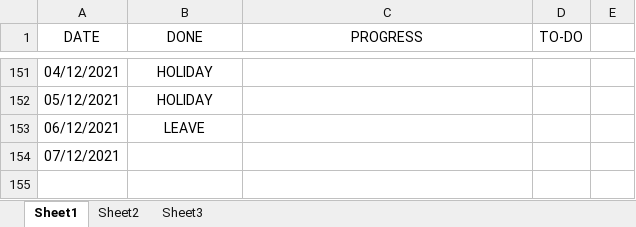
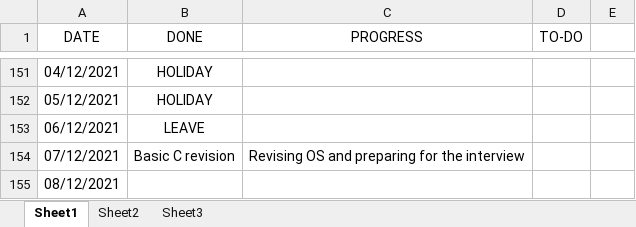
Before and after one commit to hegdeakshaythundersoft/TSHtraining, an Excel workbook: Daily_Status.xlsx, sheet Sheet1, drawn as a sheet; only a part is shown, gaps mark what is left out; values as stored, in another font and other column widths than the file's, no borders; addresses are those after the commit; the diff names each change by its address in the sheet, - before the commit and + after, or states it on an @@ line.

Commit message:
Dec 7th - Status

```diff
--- a/Daily_Status.xlsx (sheet Sheet1)
+++ b/Daily_Status.xlsx (sheet Sheet1)
+row 154: 07/12/2021 | Basic C revision | Revising OS and preparing for the interview
-A155 (DATE): 07/12/2021
+A155 (DATE): 08/12/2021
```
